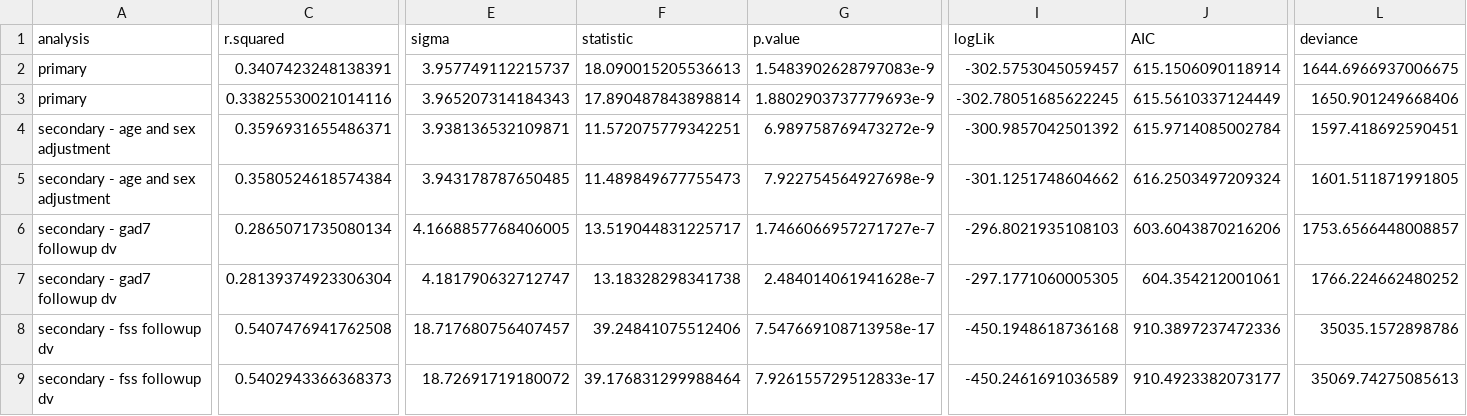
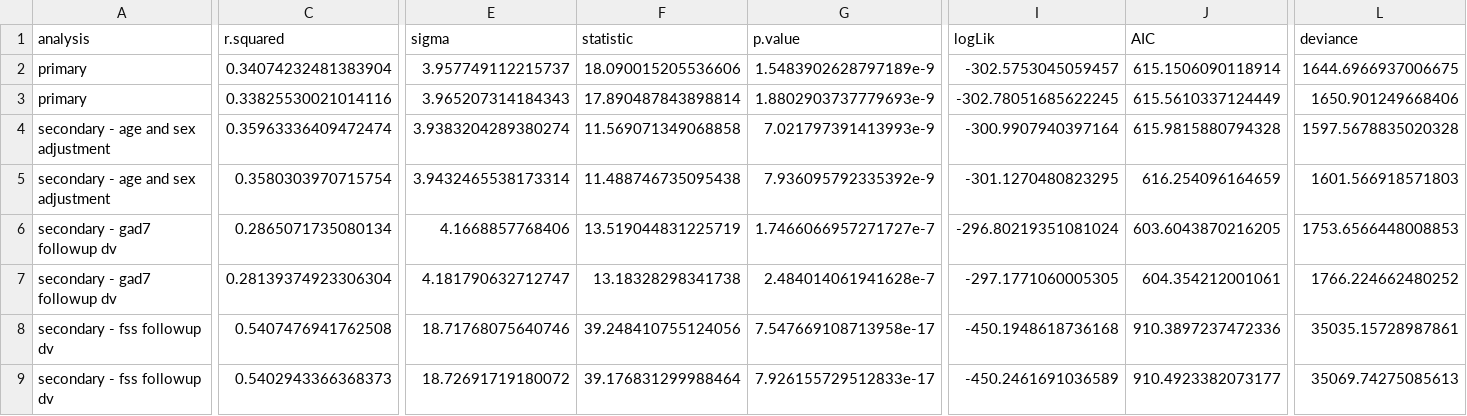
Before and after one commit to McGregor14/port, a CSV file: reports/tables/regression_model_fits.csv, drawn as a sheet; only a part is shown, gaps mark what is left out; removed rows and columns are numbered as before the commit, all else as after; rows hold the shown columns only; the diff covers the shown part only; the diff names each change by its address in the sheet, - before the commit and + after, or states it on an @@ line.

```diff
--- a/reports/tables/regression_model_fits.csv
+++ b/reports/tables/regression_model_fits.csv
-C2 (r.squared): 0.3407423248138391
+C2 (r.squared): 0.34074232481383904
-F2 (statistic): 18.090015205536613
+F2 (statistic): 18.090015205536606
-G2 (p.value): 1.5483902628797083e-9
+G2 (p.value): 1.5483902628797189e-9
-row 4: secondary - age and sex adjustment | 0.3596931655486371 | 3.938136532109871 | 11.572075779342251 | 6.989758769473272e-9 | -300.9857042501392 | 615.9714085002784 | 1597.418692590451
-row 5: secondary - age and sex adjustment | 0.3580524618574384 | 3.943178787650485 | 11.489849677755473 | 7.922754564927698e-9 | -301.1251748604662 | 616.2503497209324 | 1601.511871991805
+row 4: secondary - age and sex adjustment | 0.35963336409472474 | 3.9383204289380274 | 11.569071349068858 | 7.021797391413993e-9 | -300.9907940397164 | 615.9815880794328 | 1597.5678835020328
+row 5: secondary - age and sex adjustment | 0.3580303970715754 | 3.9432465538173314 | 11.488746735095438 | 7.936095792335392e-9 | -301.1270480823295 | 616.254096164659 | 1601.566918571803
-E6 (sigma): 4.1668857768406005
+E6 (sigma): 4.1668857768406
-F6 (statistic): 13.519044831225717
+F6 (statistic): 13.519044831225719
-I6 (logLik): -296.8021935108103
+I6 (logLik): -296.80219351081024
-J6 (AIC): 603.6043870216206
+J6 (AIC): 603.6043870216205
-L6 (deviance): 1753.6566448008857
+L6 (deviance): 1753.6566448008853
-E8 (sigma): 18.717680756407457
+E8 (sigma): 18.71768075640746
-F8 (statistic): 39.24841075512406
+F8 (statistic): 39.248410755124056
-L8 (deviance): 35035.1572898786
+L8 (deviance): 35035.15728987861
```
Also changed, not shown: 1 edited cell elsewhere in this file, reports/tables/regression_model_coefficients.csv, 10 other files.
